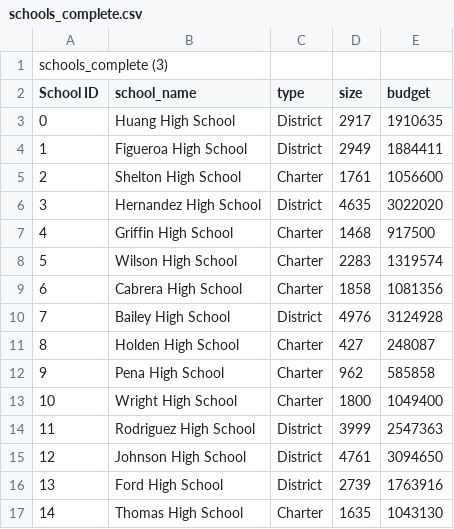
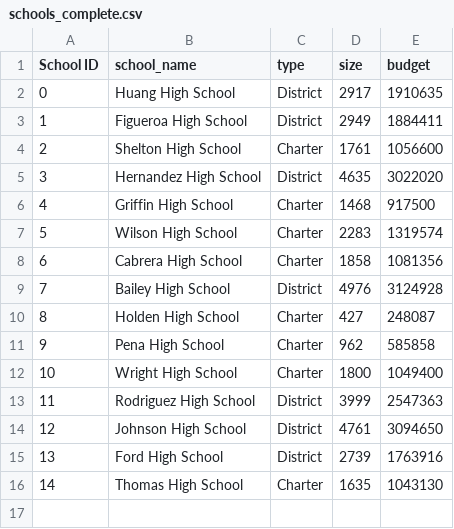
Before and after one commit to DanielRCal/School_District_Analysis, a CSV file: Resources/schools_complete.csv, drawn as a sheet.

```diff
--- a/Resources/schools_complete.csv
+++ b/Resources/schools_complete.csv
@@ -1,2 +1 @@
-schools_complete (3)
 School ID,school_name,type,size,budget
```
Also changed, not shown: 6 other files.
